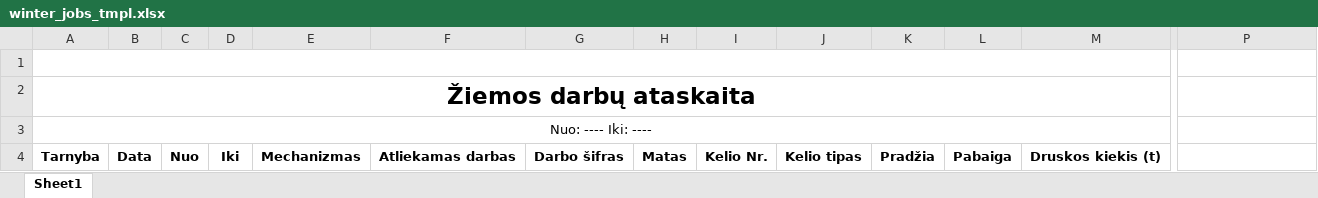
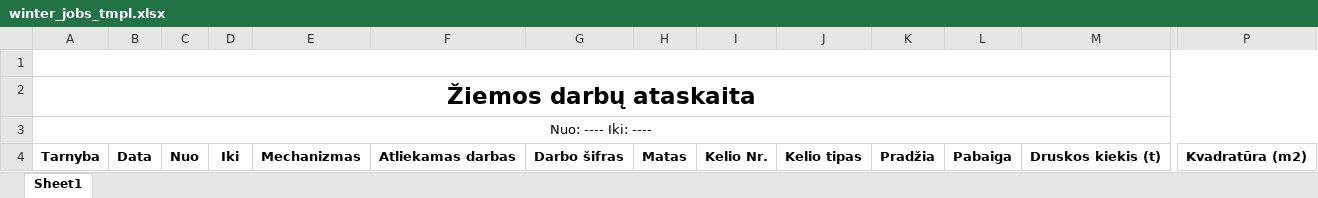
Before and after one commit to JustinasGaripovas/KTU_Duomenu_bazes, an Excel workbook: public/winter_jobs_tmpl.xlsx, sheet Sheet1, drawn as a sheet; only a part is shown, gaps mark what is left out; values as stored, in another font and other column widths than the file's, no borders; the diff names each change by its address in the sheet, - before the commit and + after, or states it on an @@ line.

```diff
--- a/public/winter_jobs_tmpl.xlsx (sheet Sheet1)
+++ b/public/winter_jobs_tmpl.xlsx (sheet Sheet1)
-A1:O1 merged
+A1:P1 merged
-A2:O2 merged
+A2:P2 merged
-A3:O3 merged
+A3:P3 merged
-P4: (empty)
+P4: Kvadratūra (m2)
```
Also changed, not shown: 5 other files.
